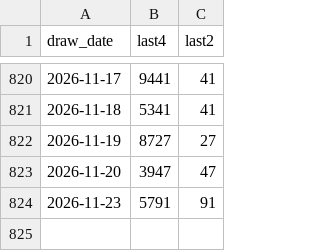
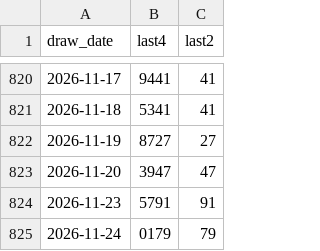
Before and after one commit to shelbyboss/lotto-pipeline, a CSV file: docs/data/lao.csv, drawn as a sheet; only a part is shown, gaps mark what is left out.

Commit message:
data: update 2026-11-25

```diff
--- a/docs/data/lao.csv
+++ b/docs/data/lao.csv
@@ -824 +824,2 @@ draw_date,last4,last2
 2026-11-23,5791,91
+2026-11-24,0179,79
```
Also changed, not shown: 2 other files.
